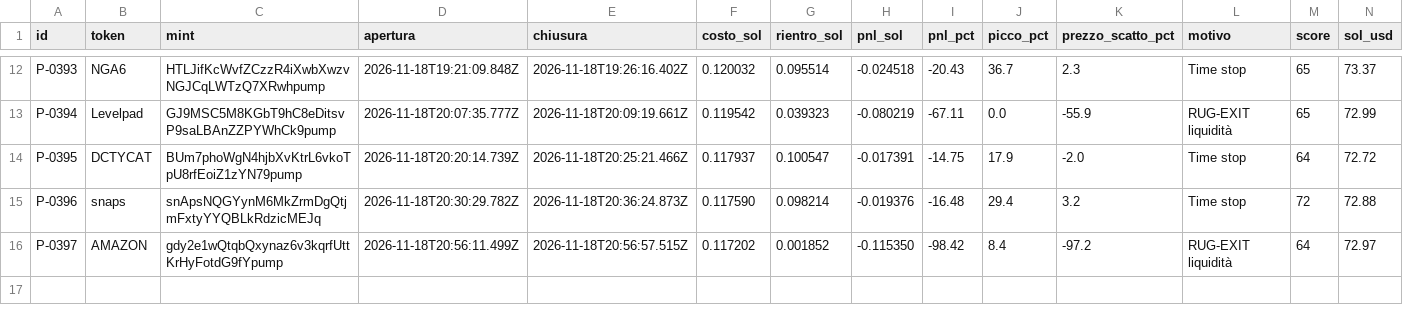
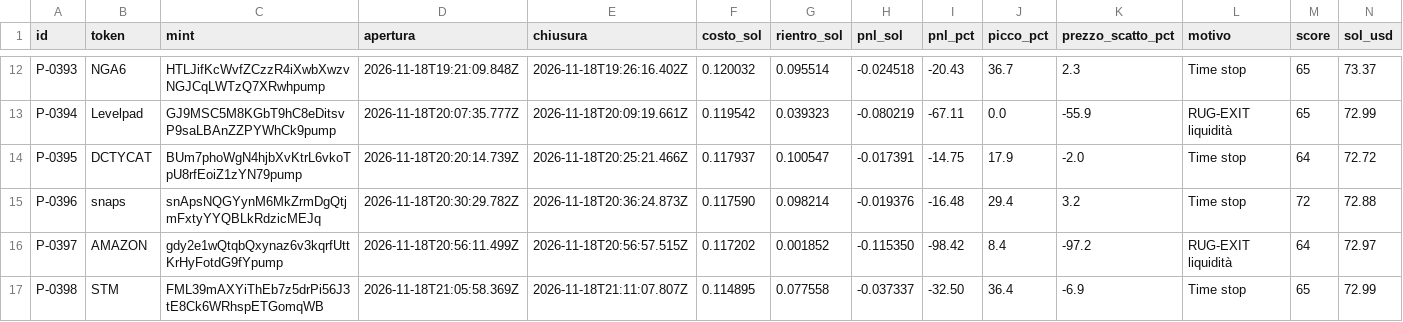
Before and after one commit to salvogeraci030899-wq/Kaiser-Desk, a CSV file: journal.csv, drawn as a sheet; only a part is shown, gaps mark what is left out; the diff names each change by its address in the sheet, - before the commit and + after, or states it on an @@ line.

```diff
--- a/journal.csv
+++ b/journal.csv
+row 17: P-0398 | STM | FML39mAXYiThEb7z5drPi56J3tE8Ck6WRhspETGomqWB | 2026-11-18T21:05:58.369Z | 2026-11-18T21:11:07.807Z | 0.114895 | 0.077558 | -0.037337 | -32.50 | 36.4 | -6.9 | Time stop | 65 | 72.99
```
Also changed, not shown: 4 other files.
